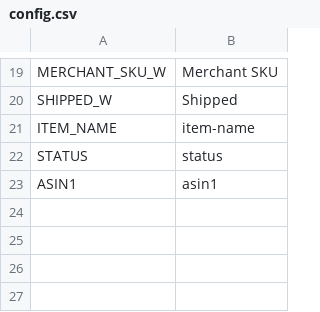
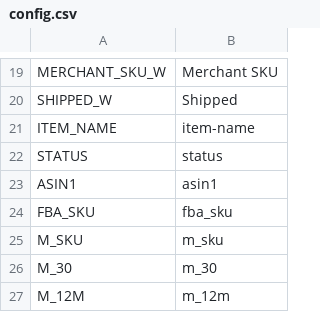
Before and after one commit to W4l-store/Amazon-Borders-FBA-Report-Generator, a CSV file: data/config.csv, drawn as a sheet; only a part is shown, gaps mark what is left out; the diff names each change by its address in the sheet, - before the commit and + after, or states it on an @@ line.

Commit message:
Update main.py and config.csv to include new SKU constants and adjust template processing logic
- Added new constants: FBA_SKU, M_SKU, M_30, and M_12M to main.py and config.csv.
- Updated template processing functions to utilize FBA_SKU instead of SKU for data mapping and validation.
- Enhanced the pre-cleaning function to clear additional columns related to new metrics.

```diff
--- a/data/config.csv
+++ b/data/config.csv
+row 24: FBA_SKU | fba_sku
+row 25: M_SKU | m_sku
+row 26: M_30 | m_30
+row 27: M_12M | m_12m
```
Also changed, not shown: 1 other file.
